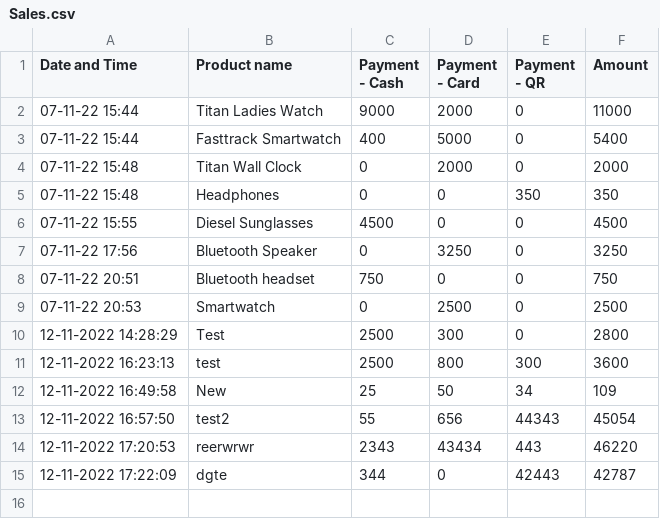
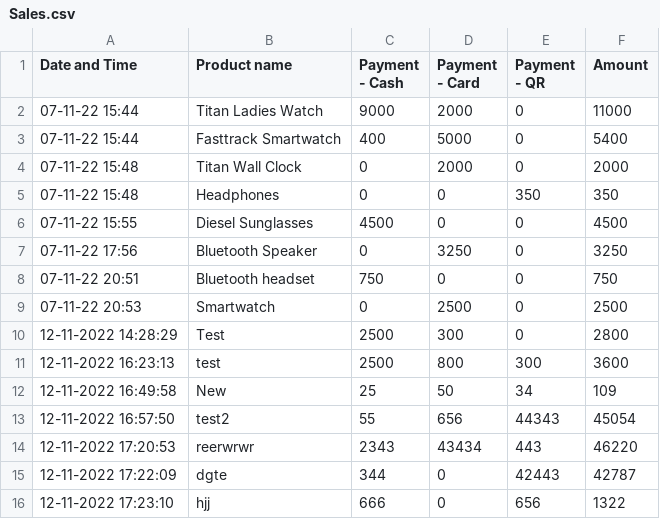
Before and after one commit to harishindl/sales_test, a CSV file: Sales.csv, drawn as a sheet.

Commit message:
committing files

```diff
--- a/Sales.csv
+++ b/Sales.csv
@@ -15 +15,2 @@ Date and Time,Product name,Payment - Cash,Payment - Card,Payment - QR,Amount
 12-11-2022 17:22:09,dgte,344,0,42443,42787
+12-11-2022 17:23:10,hjj,666,0,656,1322
```
